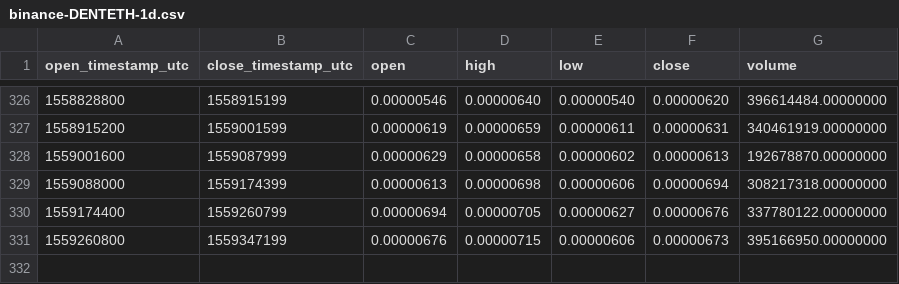
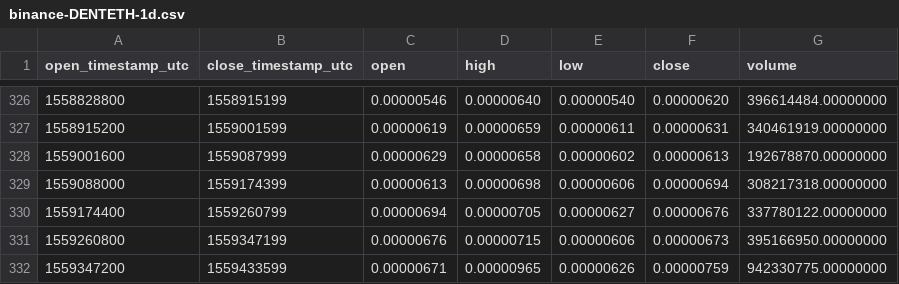
Before and after one commit to cryptobigbro/binance-DENTETH, a CSV file: binance-DENTETH-1d.csv, drawn as a sheet; only a part is shown, gaps mark what is left out; the diff names each change by its address in the sheet, - before the commit and + after, or states it on an @@ line.

```diff
--- a/binance-DENTETH-1d.csv
+++ b/binance-DENTETH-1d.csv
+row 332: 1559347200 | 1559433599 | 0.00000671 | 0.00000965 | 0.00000626 | 0.00000759 | 942330775.00000000
```
Also changed, not shown: binance-DENTETH-1h.csv.
